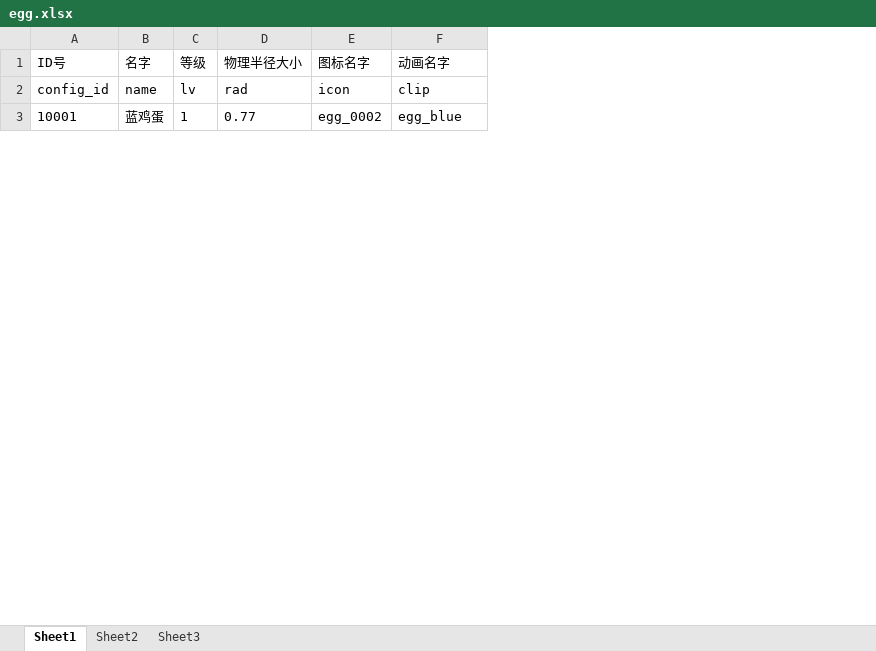
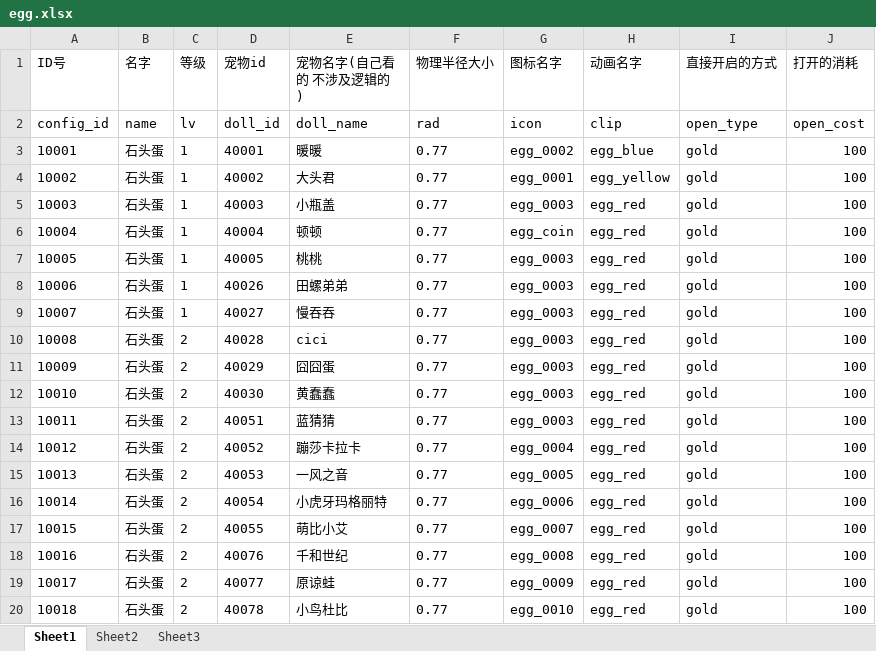
Before and after one commit to sorryone/GrabDoll, an Excel workbook: grabDoll/config/egg.xlsx, sheet Sheet1, drawn as a sheet; only a part is shown; values as stored, in another font and other column widths than the file's, no borders; the diff covers the shown part only; the diff names each change by its address in the sheet, - before the commit and + after, or states it on an @@ line.

Commit message:
Doll

```diff
--- a/grabDoll/config/egg.xlsx (sheet Sheet1)
+++ b/grabDoll/config/egg.xlsx (sheet Sheet1)
+column D (宠物id), rows 2-3: doll_id | 40001
+column E (宠物名字(自己看的 不涉及逻辑的)), rows 2-3: doll_name | 暖暖
+column I (直接开启的方式), rows 2-3: open_type | gold
+column J (打开的消耗), rows 2-3: open_cost | 100
-B3 (名字): 蓝鸡蛋
+B3 (名字): 石头蛋
+row 4: 10002 | 石头蛋 | 1 | 40002 | 大头君 | 0.77 | egg_0001 | egg_yellow | gold | 100
+row 5: 10003 | 石头蛋 | 1 | 40003 | 小瓶盖 | 0.77 | egg_0003 | egg_red | gold | 100
+row 6: 10004 | 石头蛋 | 1 | 40004 | 顿顿 | 0.77 | egg_coin | egg_red | gold | 100
+row 7: 10005 | 石头蛋 | 1 | 40005 | 桃桃 | 0.77 | egg_0003 | egg_red | gold | 100
+row 8: 10006 | 石头蛋 | 1 | 40026 | 田螺弟弟 | 0.77 | egg_0003 | egg_red | gold | 100
+row 9: 10007 | 石头蛋 | 1 | 40027 | 慢吞吞 | 0.77 | egg_0003 | egg_red | gold | 100
+row 10: 10008 | 石头蛋 | 2 | 40028 | cici | 0.77 | egg_0003 | egg_red | gold | 100
+row 11: 10009 | 石头蛋 | 2 | 40029 | 囧囧蛋 | 0.77 | egg_0003 | egg_red | gold | 100
+row 12: 10010 | 石头蛋 | 2 | 40030 | 黄蠢蠢 | 0.77 | egg_0003 | egg_red | gold | 100
+row 13: 10011 | 石头蛋 | 2 | 40051 | 蓝猜猜 | 0.77 | egg_0003 | egg_red | gold | 100
+row 14: 10012 | 石头蛋 | 2 | 40052 | 蹦莎卡拉卡 | 0.77 | egg_0004 | egg_red | gold | 100
+row 15: 10013 | 石头蛋 | 2 | 40053 | 一风之音 | 0.77 | egg_0005 | egg_red | gold | 100
+row 16: 10014 | 石头蛋 | 2 | 40054 | 小虎牙玛格丽特 | 0.77 | egg_0006 | egg_red | gold | 100
+row 17: 10015 | 石头蛋 | 2 | 40055 | 萌比小艾 | 0.77 | egg_0007 | egg_red | gold | 100
+row 18: 10016 | 石头蛋 | 2 | 40076 | 千和世纪 | 0.77 | egg_0008 | egg_red | gold | 100
+row 19: 10017 | 石头蛋 | 2 | 40077 | 原谅蛙 | 0.77 | egg_0009 | egg_red | gold | 100
+row 20: 10018 | 石头蛋 | 2 | 40078 | 小鸟杜比 | 0.77 | egg_0010 | egg_red | gold | 100
```
Also changed, not shown: 112 added rows, 38 edited cells and row numbers in column A elsewhere in this sheet, grabDoll/config/doll.xlsx, grabDoll/config/doll_upgrade.xlsx, 1 other file.
